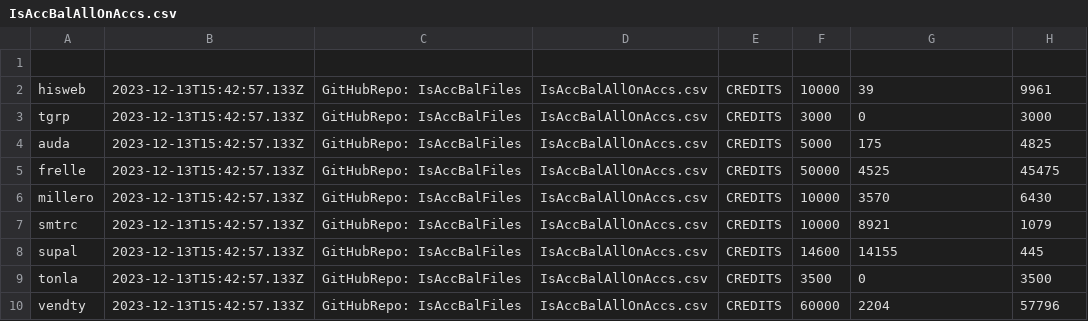
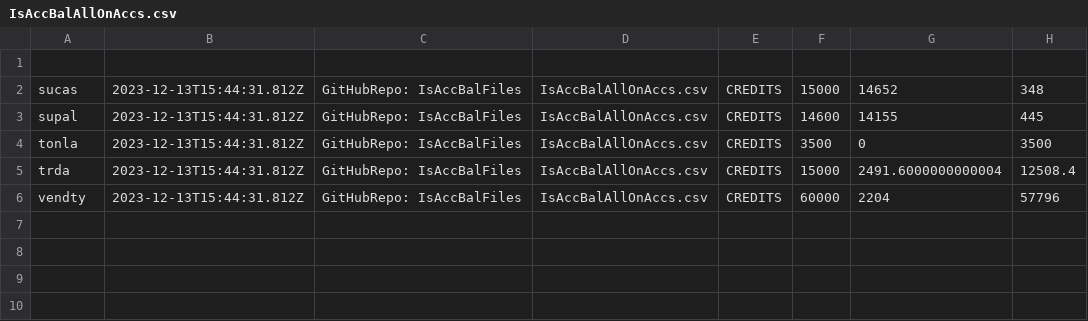
Before and after one commit to AdolfoBejarano/IsAccBalFiles, a CSV file: IsAccBalAllOnAccs.csv, drawn as a sheet.

Commit message:
IsAccBalAllOnAccs.csv

```diff
--- a/IsAccBalAllOnAccs.csv
+++ b/IsAccBalAllOnAccs.csv
@@ -1,10 +1,6 @@
 
-hisweb,2023-12-13T15:42:57.133Z,GitHubRepo: IsAccBalFiles,IsAccBalAllOnAccs.csv,CREDITS,10000,39,9961,
-tgrp,2023-12-13T15:42:57.133Z,GitHubRepo: IsAccBalFiles,IsAccBalAllOnAccs.csv,CREDITS,3000,0,3000,
-auda,2023-12-13T15:42:57.133Z,GitHubRepo: IsAccBalFiles,IsAccBalAllOnAccs.csv,CREDITS,5000,175,4825,
-frelle,2023-12-13T15:42:57.133Z,GitHubRepo: IsAccBalFiles,IsAccBalAllOnAccs.csv,CREDITS,50000,4525,45475,
-millero,2023-12-13T15:42:57.133Z,GitHubRepo: IsAccBalFiles,IsAccBalAllOnAccs.csv,CREDITS,10000,3570,6430,
-smtrc,2023-12-13T15:42:57.133Z,GitHubRepo: IsAccBalFiles,IsAccBalAllOnAccs.csv,CREDITS,10000,8921,1079,
-supal,2023-12-13T15:42:57.133Z,GitHubRepo: IsAccBalFiles,IsAccBalAllOnAccs.csv,CREDITS,14600,14155,445,
-tonla,2023-12-13T15:42:57.133Z,GitHubRepo: IsAccBalFiles,IsAccBalAllOnAccs.csv,CREDITS,3500,0,3500,
-vendty,2023-12-13T15:42:57.133Z,GitHubRepo: IsAccBalFiles,IsAccBalAllOnAccs.csv,CREDITS,60000,2204,57796,
+sucas,2023-12-13T15:44:31.812Z,GitHubRepo: IsAccBalFiles,IsAccBalAllOnAccs.csv,CREDITS,15000,14652,348,
+supal,2023-12-13T15:44:31.812Z,GitHubRepo: IsAccBalFiles,IsAccBalAllOnAccs.csv,CREDITS,14600,14155,445,
+tonla,2023-12-13T15:44:31.812Z,GitHubRepo: IsAccBalFiles,IsAccBalAllOnAccs.csv,CREDITS,3500,0,3500,
+trda,2023-12-13T15:44:31.812Z,GitHubRepo: IsAccBalFiles,IsAccBalAllOnAccs.csv,CREDITS,15000,2491.6000000000004,12508.4,
+vendty,2023-12-13T15:44:31.812Z,GitHubRepo: IsAccBalFiles,IsAccBalAllOnAccs.csv,CREDITS,60000,2204,57796
```
